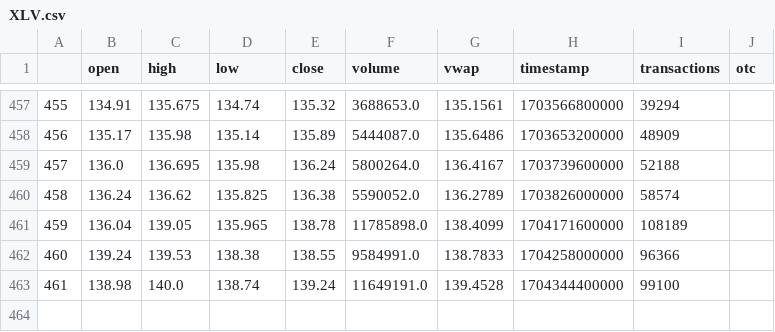
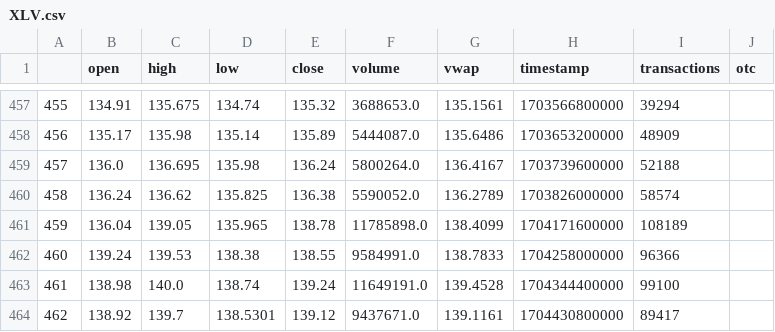
Before and after one commit to q-vo/ema_sma, a CSV file: data/XLV.csv, drawn as a sheet; only a part is shown, gaps mark what is left out; the diff names each change by its address in the sheet, - before the commit and + after, or states it on an @@ line.

Commit message:
data 1/6

```diff
--- a/data/XLV.csv
+++ b/data/XLV.csv
+row 464: 462 | 138.92 | 139.7 | 138.5301 | 139.12 | 9437671.0 | 139.1161 | 1704430800000 | 89417
```
Also changed, not shown: data/SLV.csv, data/XLE.csv, 13 other files.
